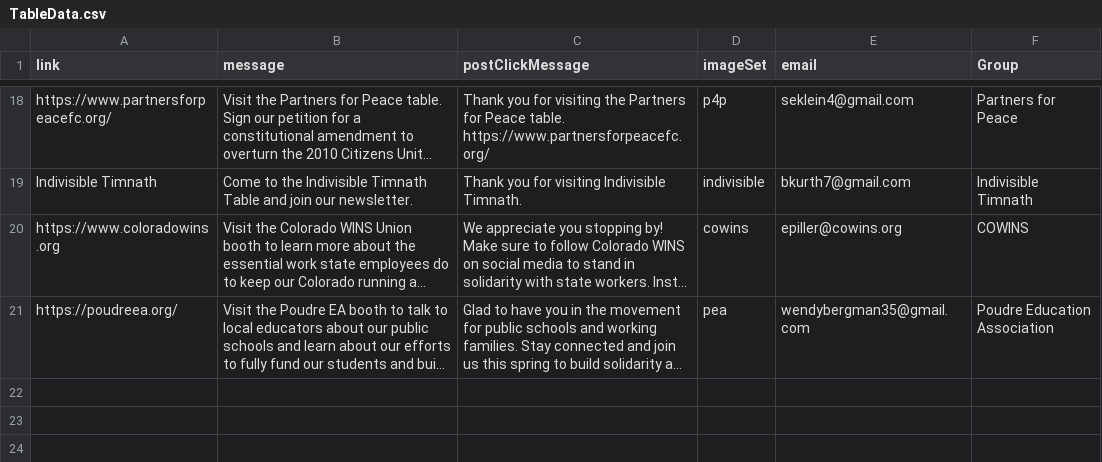
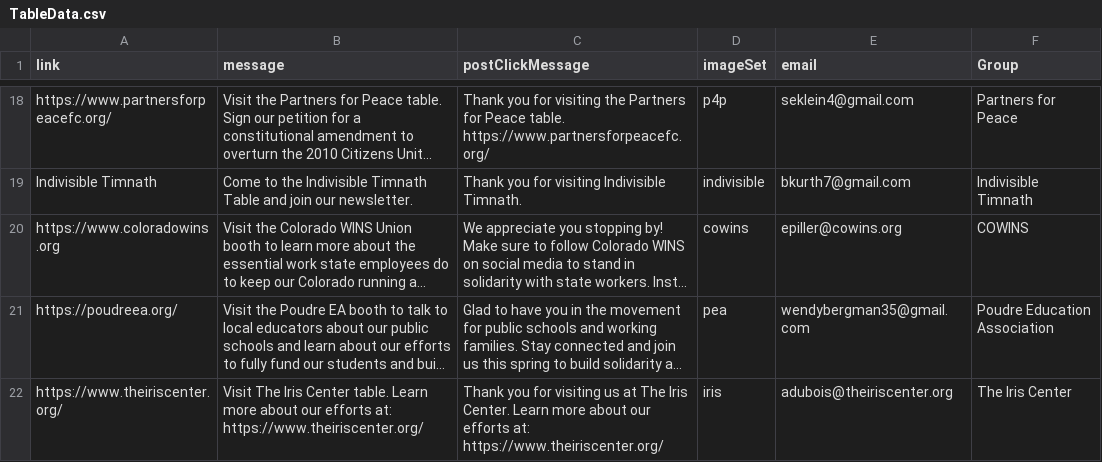
Before and after one commit to Munsky/NoKingsAAUP, a CSV file: bingoData/TableData.csv, drawn as a sheet; only a part is shown, gaps mark what is left out; long unchanged cells end in …; the diff names each change by its address in the sheet, - before the commit and + after, or states it on an @@ line.

Commit message:
Add late logo - The Iris Center

```diff
--- a/bingoData/TableData.csv
+++ b/bingoData/TableData.csv
+row 22: https://www.theiriscenter.org/ | Visit The Iris Center table. Learn more about our efforts at: https://www.theiriscenter.org/ | Thank you for visiting us at The Iris Center. Learn more about our efforts at: https://www.theiriscenter.org/ | iris | adubois@theiriscenter.org | The Iris Center
```
Also changed, not shown: 1 other file.
